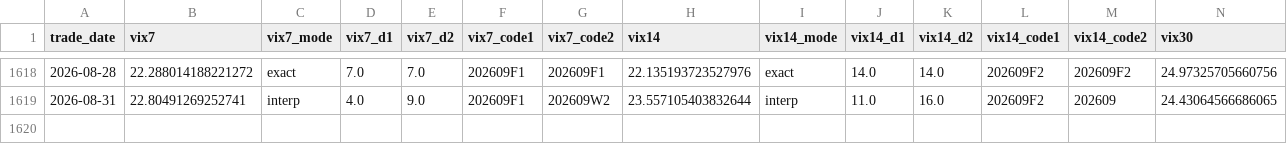
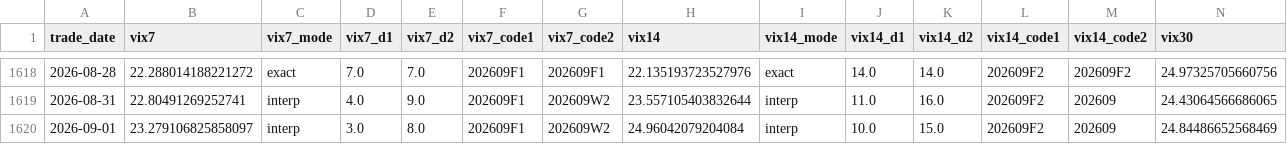
Before and after one commit to miYuz/taifex-vix, a CSV file: data/vix_txo_daily.csv, drawn as a sheet; only a part is shown, gaps mark what is left out; rows hold the shown columns only; the diff names each change by its address in the sheet, - before the commit and + after, or states it on an @@ line.

```diff
--- a/data/vix_txo_daily.csv
+++ b/data/vix_txo_daily.csv
+row 1620: 2026-09-01 | 23.279106825858097 | interp | 3.0 | 8.0 | 202609F1 | 202609W2 | 24.96042079204084 | interp | 10.0 | 15.0 | 202609F2 | 202609 | 24.84486652568469
```
Also changed, not shown: 3 other files.
